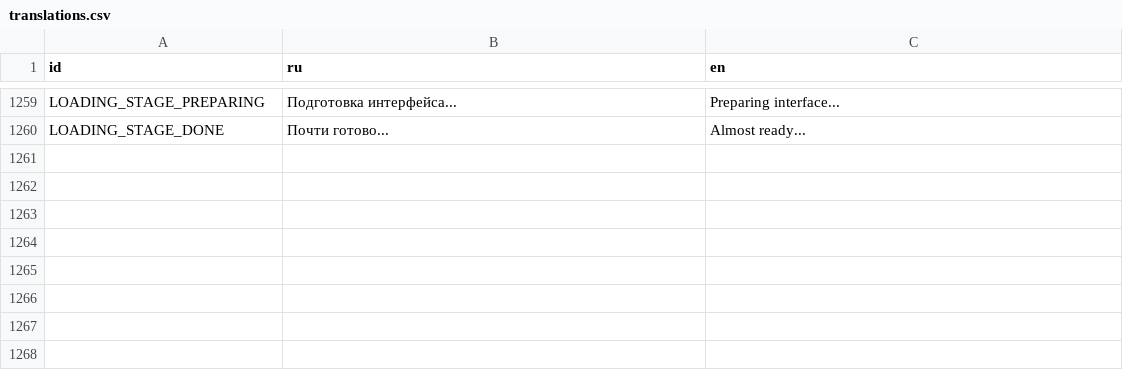
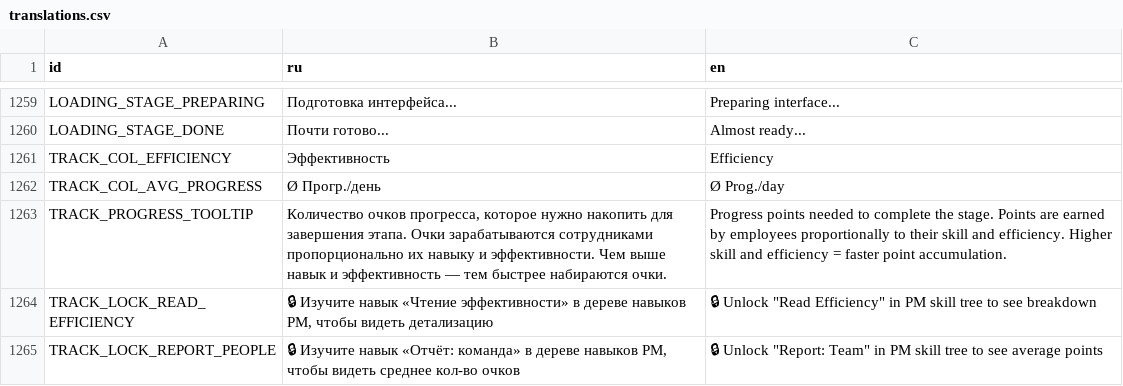
Before and after one commit to Esca69/project-manager-sim, a CSV file: Localization/translations.csv, drawn as a sheet; only a part is shown, gaps mark what is left out; the diff names each change by its address in the sheet, - before the commit and + after, or states it on an @@ line.

```diff
--- a/Localization/translations.csv
+++ b/Localization/translations.csv
+row 1261: TRACK_COL_EFFICIENCY | Эффективность | Efficiency
+row 1262: TRACK_COL_AVG_PROGRESS | Ø Прогр./день | Ø Prog./day
+row 1263: TRACK_PROGRESS_TOOLTIP | Количество очков прогресса, которое нужно накопить для завершения этапа. Очки зарабатываются сотрудниками пропорционально их навыку и эффективности. Чем выше навык и эффективность — тем быстрее набираются очки. | Progress points needed to complete the stage. Points are earned by employees proportionally to their skill and efficiency. Higher skill and efficiency = faster point accumulation.
+row 1264: TRACK_LOCK_READ_EFFICIENCY | 🔒 Изучите навык «Чтение эффективности» в дереве навыков PM, чтобы видеть детализацию | 🔒 Unlock "Read Efficiency" in PM skill tree to see breakdown
+row 1265: TRACK_LOCK_REPORT_PEOPLE | 🔒 Изучите навык «Отчёт: команда» в дереве навыков PM, чтобы видеть среднее кол-во очков | 🔒 Unlock "Report: Team" in PM skill tree to see average points
```
Also changed, not shown: 3 other files.
